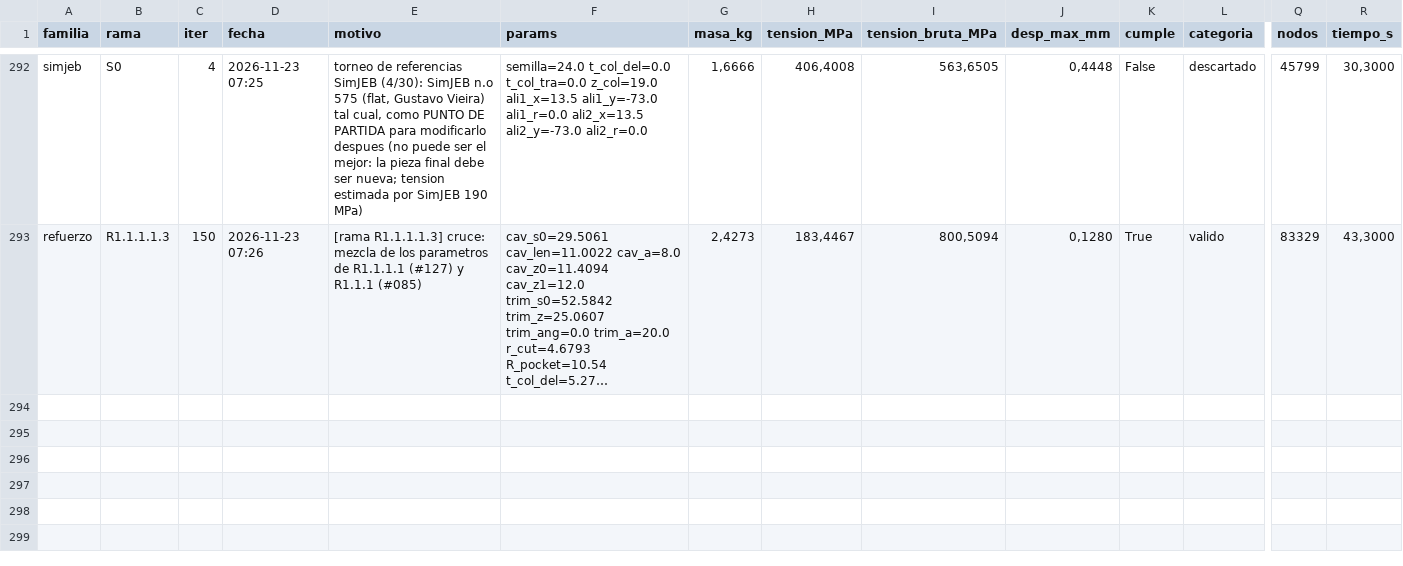
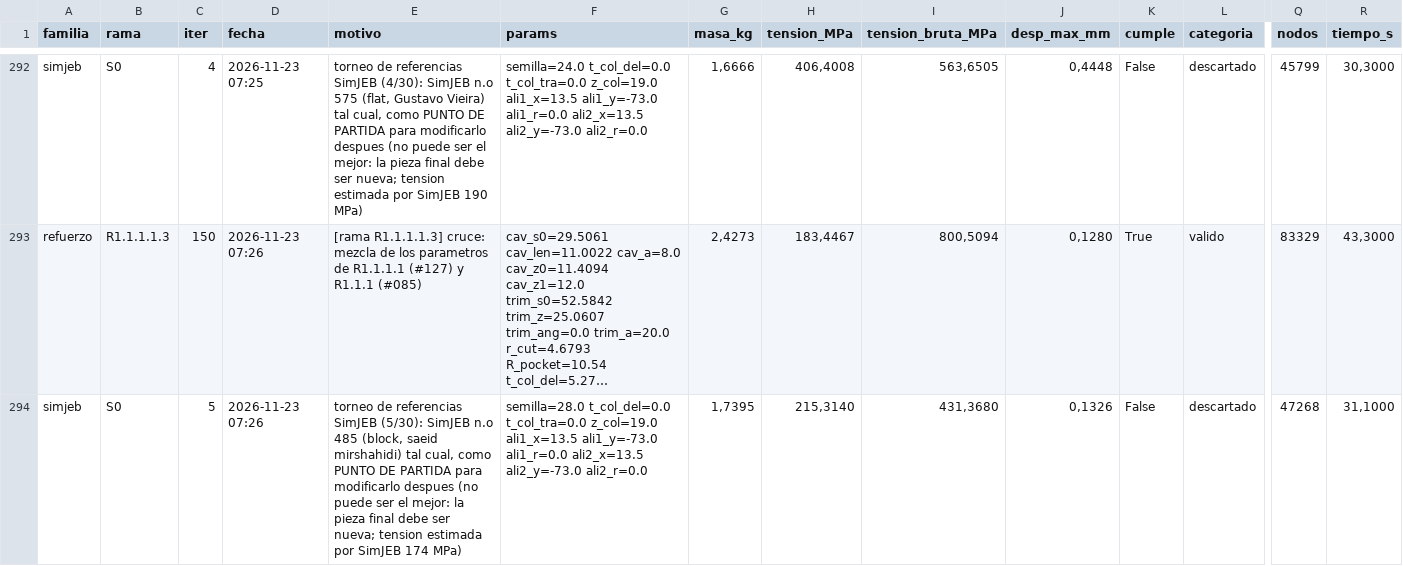
Before and after one commit to Hugiko/msd-soporte-optimizacion, a CSV file: runs/opt_37800N/registro_global.csv, drawn as a sheet; only a part is shown, gaps mark what is left out; long unchanged cells end in …; rows hold the shown columns only; the diff names each change by its address in the sheet, - before the commit and + after, or states it on an @@ line.

Commit message:
[simjeb] diseno 005: descartado

```diff
--- a/runs/opt_37800N/registro_global.csv
+++ b/runs/opt_37800N/registro_global.csv
+row 294: simjeb | S0 | 5 | 2026-11-23 07:26 | torneo de referencias SimJEB (5/30): SimJEB n.o 485 (block, saeid mirshahidi) tal cual, como PUNTO DE PARTIDA para modificarlo despues (no puede ser el mejor: la pieza final debe ser nueva; tension estimada por SimJEB 174 MPa) | semilla=28.0 t_col_del=0.0 t_col_tra=0.0 z_col=19.0 ali1_x=13.5 ali1_y=-73.0 ali1_r=0.0 ali2_x=13.5 ali2_y=-73.0 ali2_r=0.0 | 1,7395 | 215,3140 | 431,3680 | 0,1326 | False | descartado | 47268 | 31,1000
```
Also changed, not shown: runs/opt_37800N/simjeb/registro_iteraciones.csv, 15 other files.
